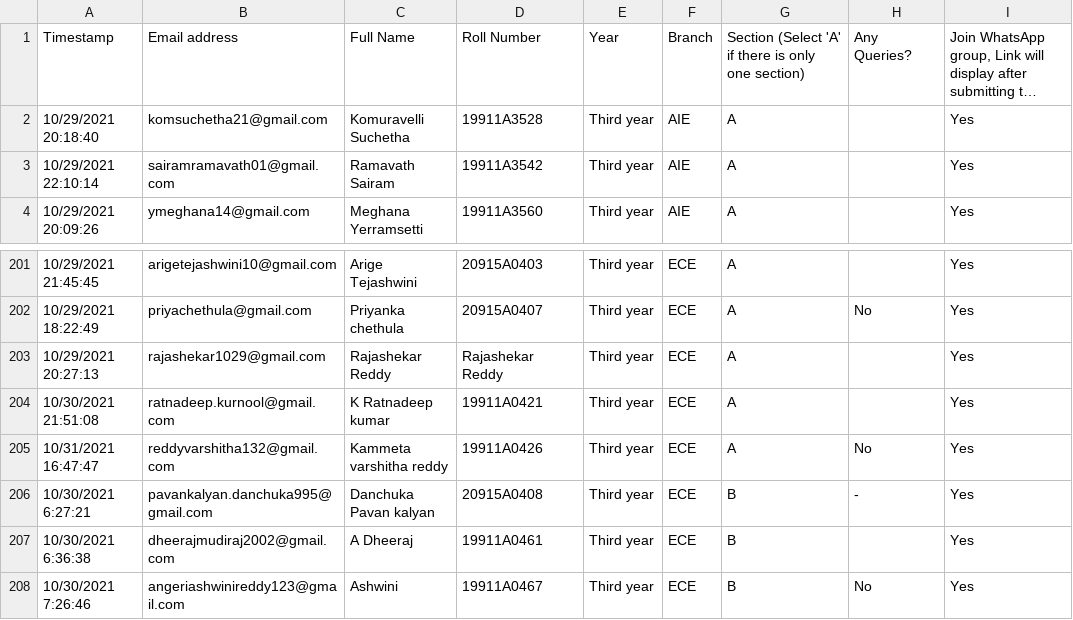
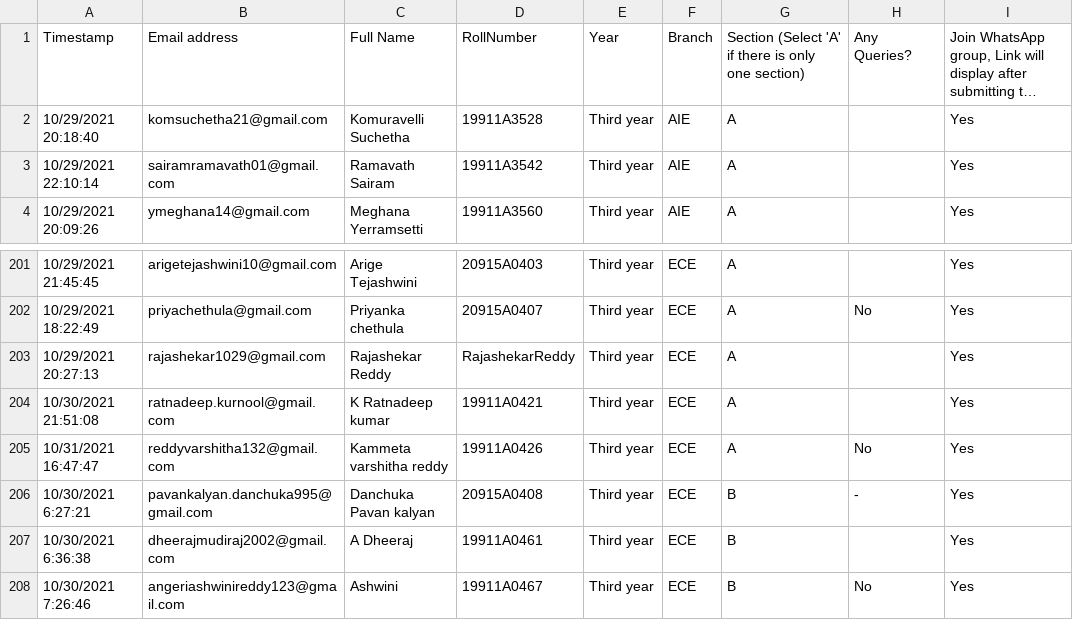
Before and after one commit to Hemanthghs/VJIT-Tech-Clubs-Induction-Seating-App, a CSV file: data/data.csv, drawn as a sheet; only a part is shown, gaps mark what is left out; long unchanged cells end in …; the diff names each change by its address in the sheet, - before the commit and + after, or states it on an @@ line.

```diff
--- a/data/data.csv
+++ b/data/data.csv
-D1: Roll Number
+D1: RollNumber
-D203: Rajashekar Reddy
+D203: RajashekarReddy
```
Also changed, not shown: final.csv, 5 other files.
